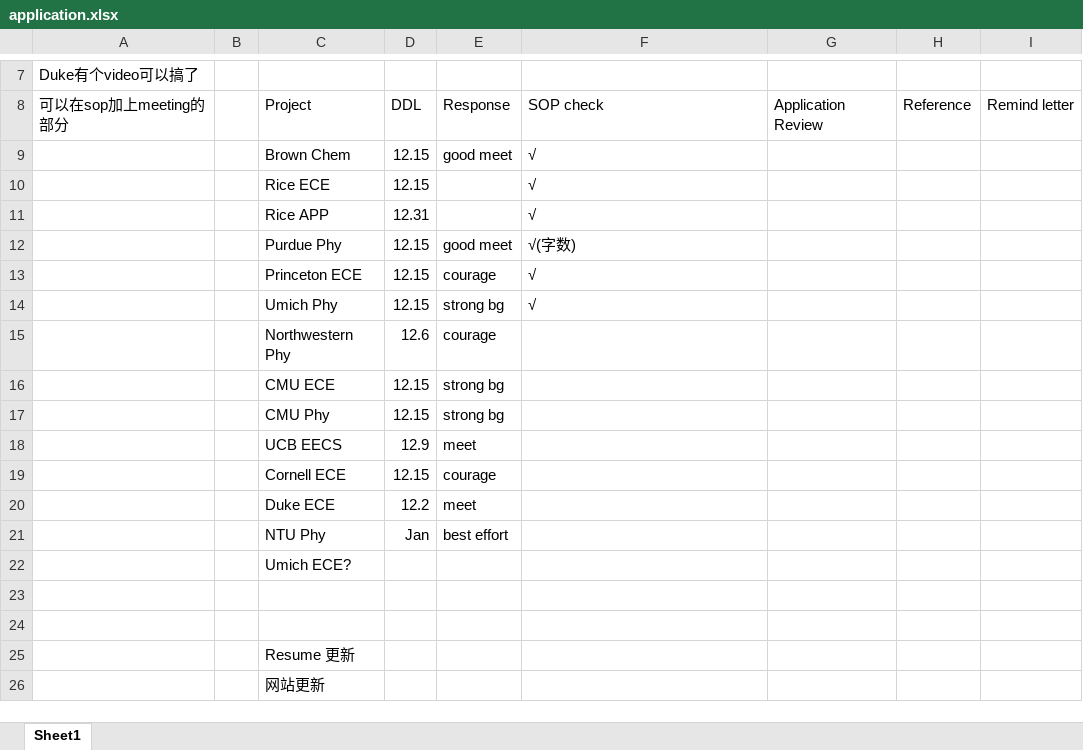
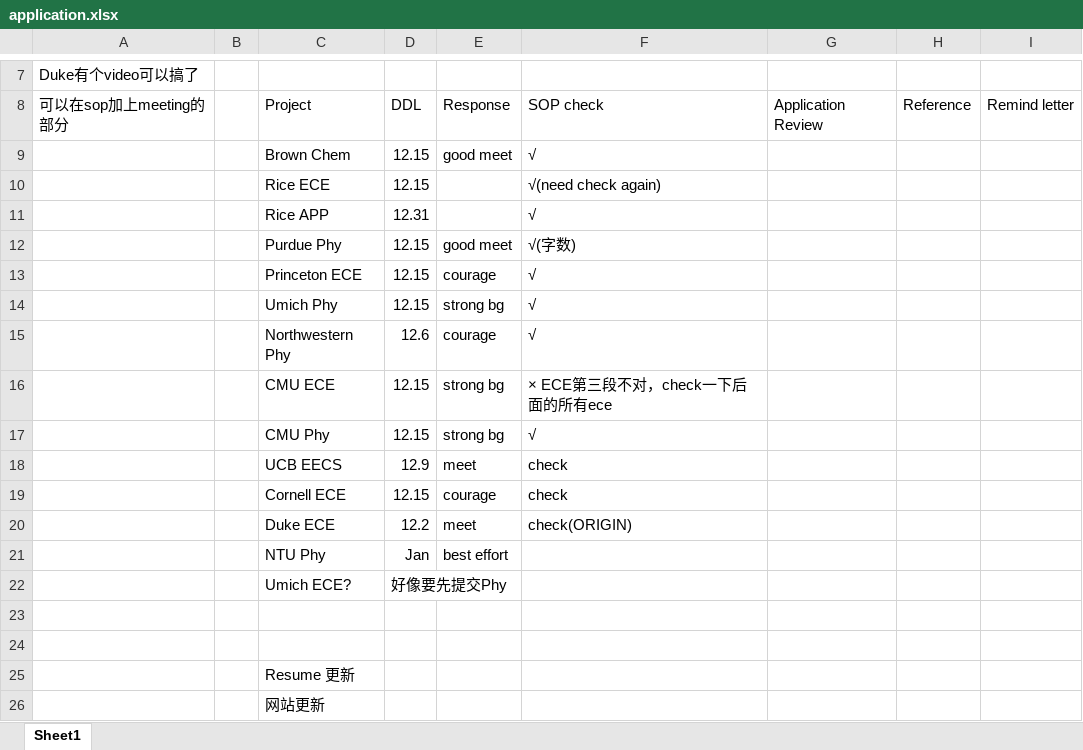
Before and after one commit to k-telux/k-telux.github.io, an Excel workbook: assets/Apply/application.xlsx, sheet Sheet1, drawn as a sheet; only a part is shown, gaps mark what is left out; values as stored, in another font and other column widths than the file's, no borders; charts and pictures not drawn; the diff names each change by its address in the sheet, - before the commit and + after, or states it on an @@ line.

```diff
--- a/assets/Apply/application.xlsx (sheet Sheet1)
+++ b/assets/Apply/application.xlsx (sheet Sheet1)
-F10: √
+F10: √(need check again)
-F15: (empty)
+F15: √
-F16: (empty)
+F16: × ECE第三段不对，check一下后面的所有ece
-F17: (empty)
+F17: √
-F18:F19: (empty)
+F18:F19: check
-F20: (empty)
+F20: check(ORIGIN)
-D22: (empty)
+D22: 好像要先提交Phy
```
Also changed, not shown: charts or pictures, 2 other files.
